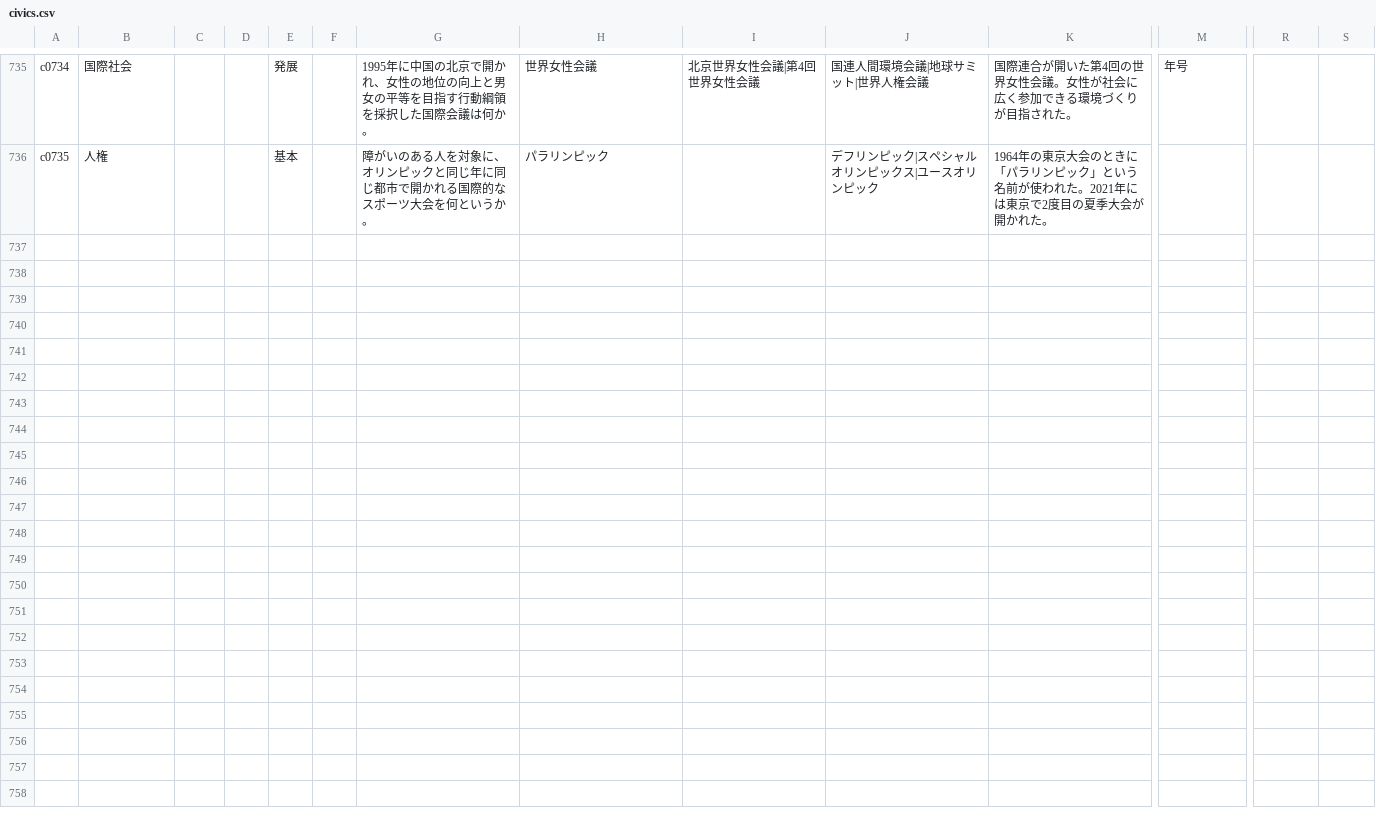
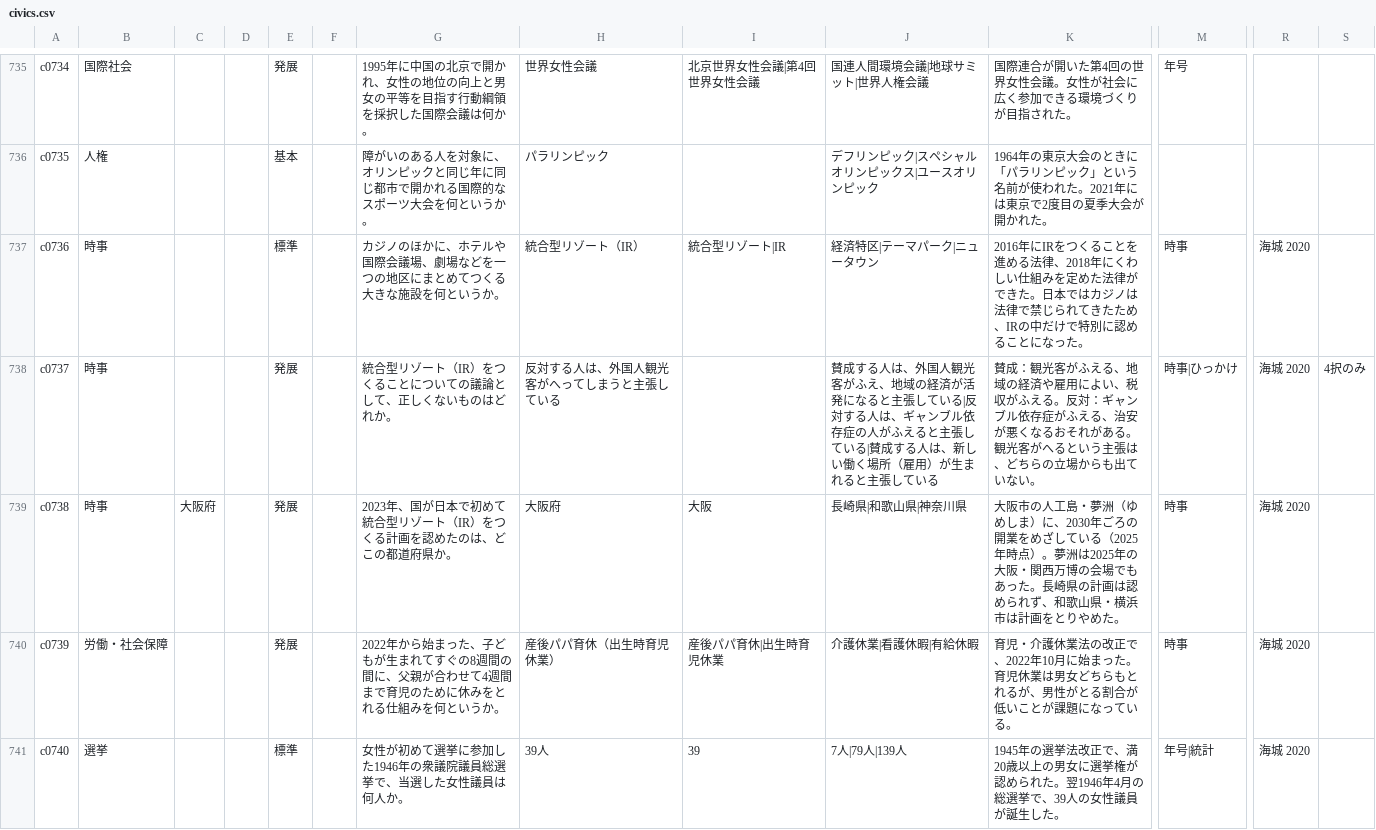
Before and after one commit to tarooooo-u/shakai, a CSV file: content/questions/civics.csv, drawn as a sheet; only a part is shown, gaps mark what is left out; rows hold the shown columns only; the diff names each change by its address in the sheet, - before the commit and + after, or states it on an @@ line.

```diff
--- a/content/questions/civics.csv
+++ b/content/questions/civics.csv
+row 737: c0736 | 時事 |  |  | 標準 |  | カジノのほかに、ホテルや国際会議場、劇場などを一つの地区にまとめてつくる大きな施設を何というか。 | 統合型リゾート（IR） | 統合型リゾート|IR | 経済特区|テーマパーク|ニュータウン | 2016年にIRをつくることを進める法律、2018年にくわしい仕組みを定めた法律ができた。日本ではカジノは法律で禁じられてきたため、IRの中だけで特別に認めることになった。 | 時事 | 海城 2020
+row 738: c0737 | 時事 |  |  | 発展 |  | 統合型リゾート（IR）をつくることについての議論として、正しくないものはどれか。 | 反対する人は、外国人観光客がへってしまうと主張している |  | 賛成する人は、外国人観光客がふえ、地域の経済が活発になると主張している|反対する人は、ギャンブル依存症の人がふえると主張している|賛成する人は、新しい働く場所（雇用）が生まれると主張している | 賛成：観光客がふえる、地域の経済や雇用によい、税収がふえる。反対：ギャンブル依存症がふえる、治安が悪くなるおそれがある。観光客がへるという主張は、どちらの立場からも出ていない。 | 時事|ひっかけ | 海城 2020 | 4択のみ
+row 739: c0738 | 時事 | 大阪府 |  | 発展 |  | 2023年、国が日本で初めて統合型リゾート（IR）をつくる計画を認めたのは、どこの都道府県か。 | 大阪府 | 大阪 | 長崎県|和歌山県|神奈川県 | 大阪市の人工島・夢洲（ゆめしま）に、2030年ごろの開業をめざしている（2025年時点）。夢洲は2025年の大阪・関西万博の会場でもあった。長崎県の計画は認められず、和歌山県・横浜市は計画をとりやめた。 | 時事 | 海城 2020
+row 740: c0739 | 労働・社会保障 |  |  | 発展 |  | 2022年から始まった、子どもが生まれてすぐの8週間の間に、父親が合わせて4週間まで育児のために休みをとれる仕組みを何というか。 | 産後パパ育休（出生時育児休業） | 産後パパ育休|出生時育児休業 | 介護休業|看護休暇|有給休暇 | 育児・介護休業法の改正で、2022年10月に始まった。育児休業は男女どちらもとれるが、男性がとる割合が低いことが課題になっている。 | 時事 | 海城 2020
+row 741: c0740 | 選挙 |  |  | 標準 |  | 女性が初めて選挙に参加した1946年の衆議院議員総選挙で、当選した女性議員は何人か。 | 39人 | 39 | 7人|79人|139人 | 1945年の選挙法改正で、満20歳以上の男女に選挙権が認められた。翌1946年4月の総選挙で、39人の女性議員が誕生した。 | 年号|統計 | 海城 2020
```
Also changed, not shown: content/questions/history.csv, 5 other files.
